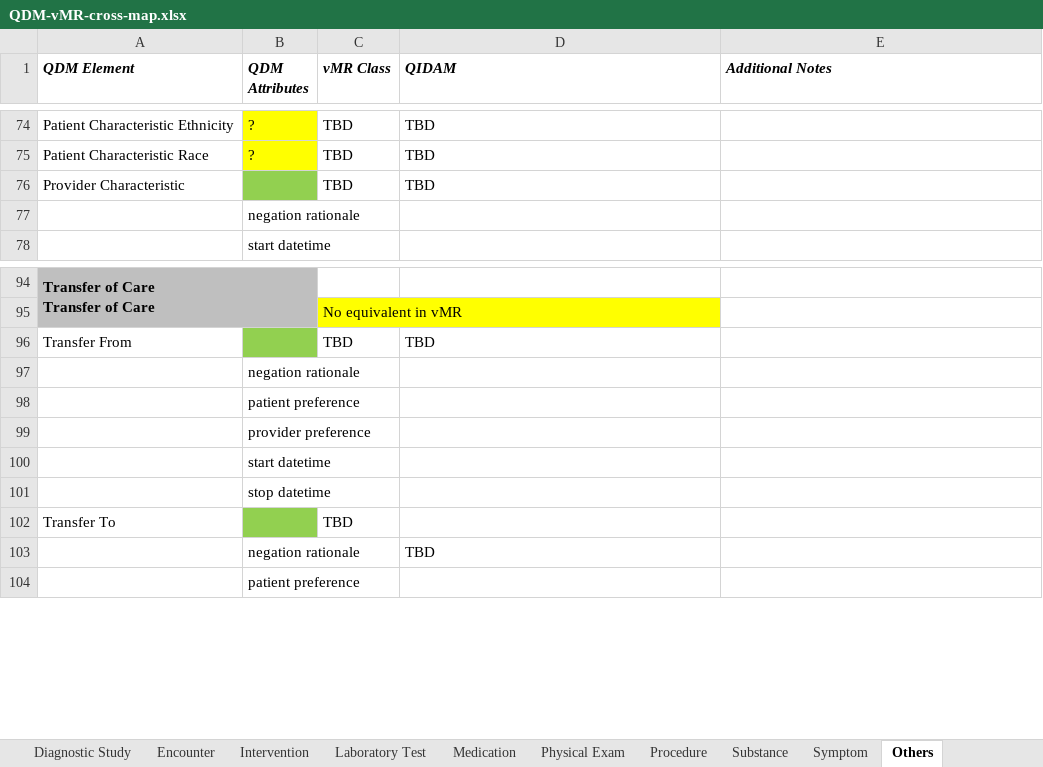
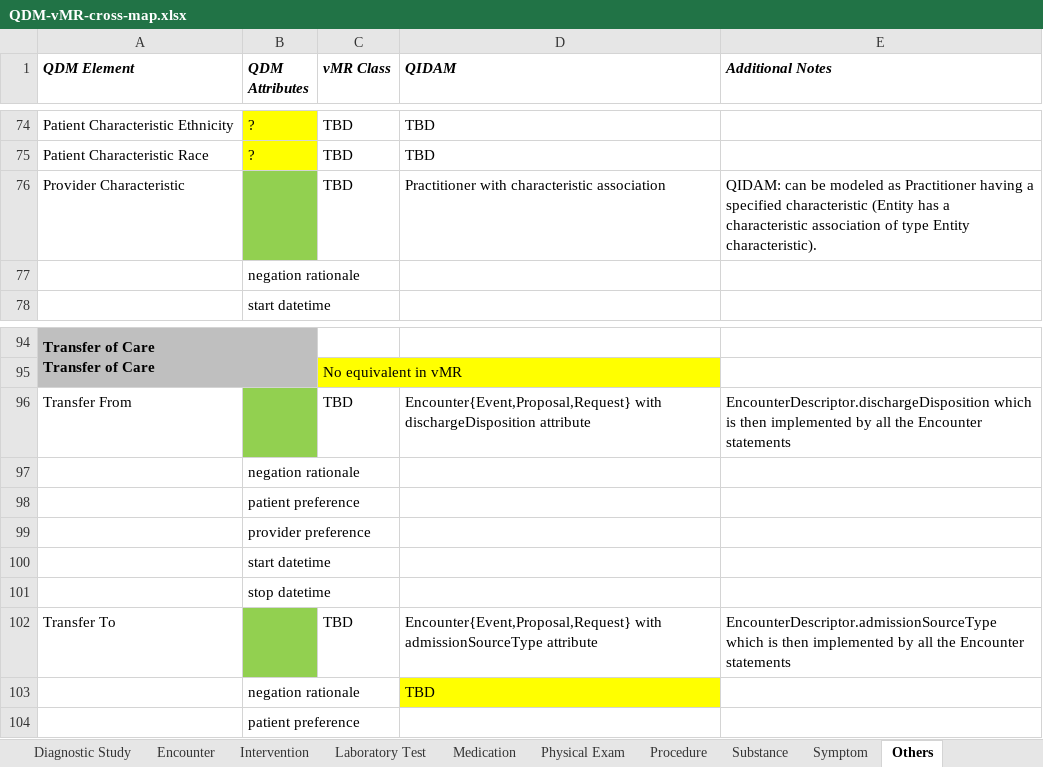
Before and after one commit to cqframework/OneModel, an Excel workbook: documents/QDM-vMR-cross-map.xlsx, sheet Others, drawn as a sheet; only a part is shown, gaps mark what is left out; values as stored, in another font and other column widths than the file's, no borders; the diff names each change by its address in the sheet, - before the commit and + after, or states it on an @@ line.

Commit message:
update summary QIDAM mappings; e.g. Transfer of Care

```diff
--- a/documents/QDM-vMR-cross-map.xlsx (sheet Others)
+++ b/documents/QDM-vMR-cross-map.xlsx (sheet Others)
-D76 (QIDAM): TBD
+D76 (QIDAM): Practitioner with characteristic association
-E76 (Additional Notes): (empty)
+E76 (Additional Notes): QIDAM: can be modeled as Practitioner having a specified characteristic (Entity has a characteristic association of type Entity characteristic).
-D96 (QIDAM): TBD
+D96 (QIDAM): Encounter{Event,Proposal,Request} with dischargeDisposition attribute
-E96 (Additional Notes): (empty)
+E96 (Additional Notes): EncounterDescriptor.dischargeDisposition which is then implemented by all the Encounter statements
-D102 (QIDAM): (empty)
+D102 (QIDAM): Encounter{Event,Proposal,Request} with admissionSourceType attribute
-E102 (Additional Notes): (empty)
+E102 (Additional Notes): EncounterDescriptor.admissionSourceType which is then implemented by all the Encounter statements
-D103 fill: none
+D103 fill: #FFFF00
```
Also changed, not shown: sheet Summary, sheet Laboratory Test.
